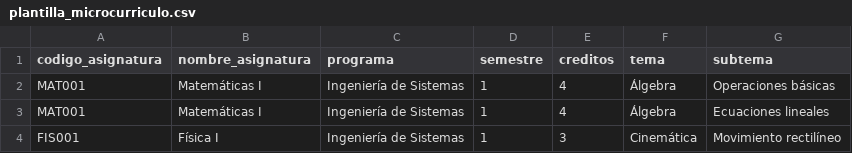
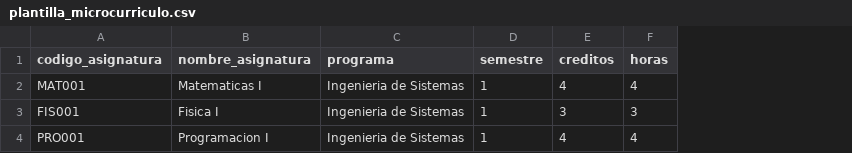
Before and after one commit to Manuekle/edutrack, a CSV file: public/formatos/plantilla_microcurriculo.csv, drawn as a sheet; removed rows and columns are numbered as before the commit, all else as after; the diff names each change by its address in the sheet, - before the commit and + after, or states it on an @@ line.

Commit message:
fix: correccion de CSV, templates y preview de carga
- Plantillas CSV sin caracteres especiales (tildes)
- Headers actualizados en microcurriculo (sin tema/subtema)
- Links de descarga corregidos en docentes y estudiantes
- Fix en API subjects para grupos
- Fix en paginas para usar data.data en vez de subjects

```diff
--- a/public/formatos/plantilla_microcurriculo.csv
+++ b/public/formatos/plantilla_microcurriculo.csv
-column F (tema), row 2: Álgebra; row 4: Cinemática
-column G (subtema), row 2: Operaciones básicas; row 4: Movimiento rectilíneo
+column F (horas), rows 2-3: 4 | 3
-B2 (nombre_asignatura): Matemáticas I
+B2 (nombre_asignatura): Matematicas I
-C2 (programa): Ingeniería de Sistemas
+C2 (programa): Ingenieria de Sistemas
-row 3: MAT001 | Matemáticas I | Ingeniería de Sistemas | 1 | 4 | Álgebra | Ecuaciones lineales
-B3 (nombre_asignatura): Física I
+B3 (nombre_asignatura): Fisica I
-C3 (programa): Ingeniería de Sistemas
+C3 (programa): Ingenieria de Sistemas
+row 4: PRO001 | Programacion I | Ingenieria de Sistemas | 1 | 4 | 4
```
Also changed, not shown: 10 other files.
